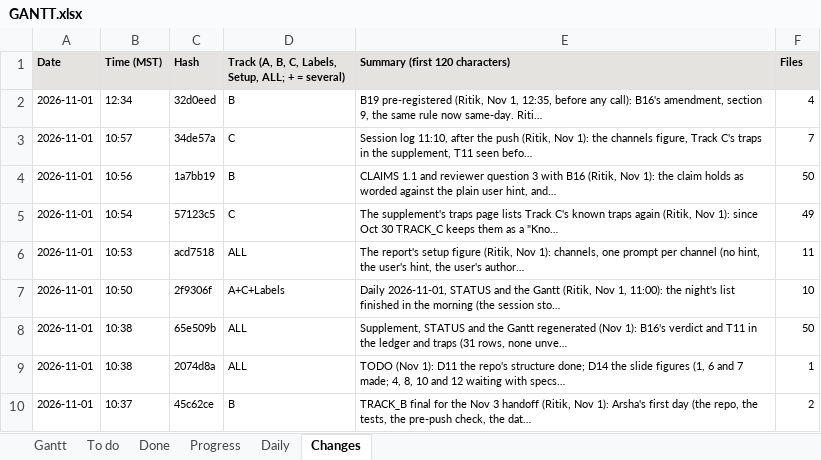
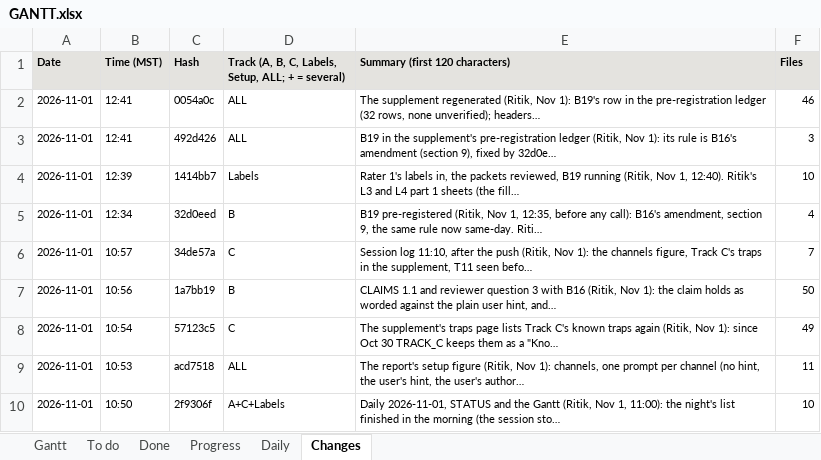
Before and after one commit to shrey-Bish/cse598-cot-faithfulness, an Excel workbook: docs/status/GANTT.xlsx, sheet Changes, drawn as a sheet; only a part is shown; the shorter side is filled out with more unchanged rows; values as stored, in another font and other column widths than the file's, no borders; the diff names each change by its address in the sheet, - before the commit and + after, or states it on an @@ line.

```diff
--- a/docs/status/GANTT.xlsx (sheet Changes)
+++ b/docs/status/GANTT.xlsx (sheet Changes)
+row 2: 2026-11-01 | 12:41 | 0054a0c | ALL | The supplement regenerated (Ritik, Nov 1): B19's row in the pre-registration ledger (32 rows, none unverified); headers… | 46
+row 3: 2026-11-01 | 12:41 | 492d426 | ALL | B19 in the supplement's pre-registration ledger (Ritik, Nov 1): its rule is B16's amendment (section 9), fixed by 32d0e… | 3
+row 4: 2026-11-01 | 12:39 | 1414bb7 | Labels | Rater 1's labels in, the packets reviewed, B19 running (Ritik, Nov 1, 12:40). Ritik's L3 and L4 part 1 sheets (the fill… | 10
```
Also changed, not shown: sheet To do, sheet Gantt, sheet Daily, sheet Progress, sheet Done, 8 other files.
